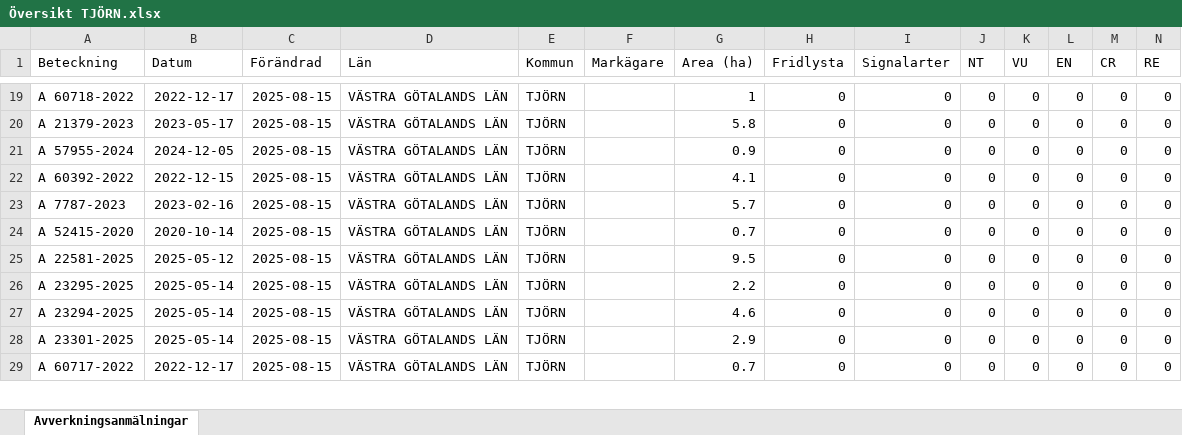
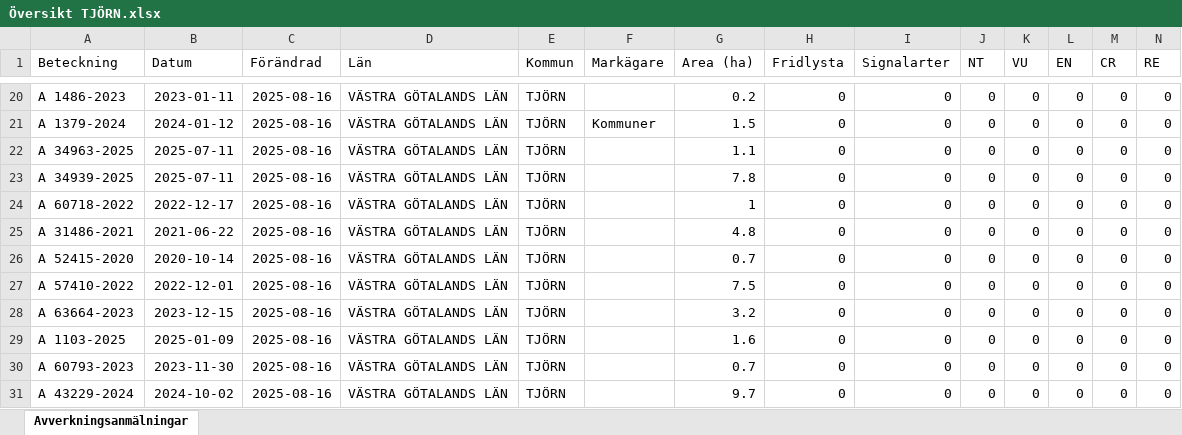
Before and after one commit to klasma/Logging_1419, an Excel workbook: Översikt TJÖRN.xlsx, sheet Avverkningsanmälningar, drawn as a sheet; only a part is shown, gaps mark what is left out; values as stored, in another font and other column widths than the file's, no borders; addresses are those after the commit; rows hold the shown columns only; the diff covers the shown part only; the diff names each change by its address in the sheet, - before the commit and + after, or states it on an @@ line.

```diff
--- a/Översikt TJÖRN.xlsx (sheet Avverkningsanmälningar)
+++ b/Översikt TJÖRN.xlsx (sheet Avverkningsanmälningar)
-A20 (Beteckning): A 60718-2022
+A20 (Beteckning): A 1486-2023
-B20 (Datum): 2022-12-17
+B20 (Datum): 2023-01-11
-C20 (Förändrad): 2025-08-15
+C20 (Förändrad): 2025-08-16
-G20 (Area (ha)): 1
+G20 (Area (ha)): 0.2
+row 21: A 1379-2024 | 2024-01-12 | 2025-08-16 | VÄSTRA GÖTALANDS LÄN | TJÖRN | Kommuner | 1.5 | 0 | 0 | 0 | 0 | 0 | 0 | 0
-A22 (Beteckning): A 21379-2023
+A22 (Beteckning): A 34963-2025
-B22 (Datum): 2023-05-17
+B22 (Datum): 2025-07-11
-C22:C31 (Förändrad): 2025-08-15
+C22:C31 (Förändrad): 2025-08-16
-G22 (Area (ha)): 5.8
+G22 (Area (ha)): 1.1
-A23 (Beteckning): A 57955-2024
+A23 (Beteckning): A 34939-2025
-B23 (Datum): 2024-12-05
+B23 (Datum): 2025-07-11
-G23 (Area (ha)): 0.9
+G23 (Area (ha)): 7.8
-A24 (Beteckning): A 60392-2022
+A24 (Beteckning): A 60718-2022
-B24 (Datum): 2022-12-15
+B24 (Datum): 2022-12-17
-G24 (Area (ha)): 4.1
+G24 (Area (ha)): 1
-A25 (Beteckning): A 7787-2023
+A25 (Beteckning): A 31486-2021
-B25 (Datum): 2023-02-16
+B25 (Datum): 2021-06-22
-G25 (Area (ha)): 5.7
+G25 (Area (ha)): 4.8
-A27 (Beteckning): A 22581-2025
+A27 (Beteckning): A 57410-2022
-B27 (Datum): 2025-05-12
+B27 (Datum): 2022-12-01
-G27 (Area (ha)): 9.5
+G27 (Area (ha)): 7.5
-A28 (Beteckning): A 23295-2025
+A28 (Beteckning): A 63664-2023
-B28 (Datum): 2025-05-14
+B28 (Datum): 2023-12-15
-G28 (Area (ha)): 2.2
+G28 (Area (ha)): 3.2
-A29 (Beteckning): A 23294-2025
+A29 (Beteckning): A 1103-2025
-B29 (Datum): 2025-05-14
+B29 (Datum): 2025-01-09
-G29 (Area (ha)): 4.6
+G29 (Area (ha)): 1.6
-A30 (Beteckning): A 23301-2025
+A30 (Beteckning): A 60793-2023
-B30 (Datum): 2025-05-14
+B30 (Datum): 2023-11-30
-G30 (Area (ha)): 2.9
+G30 (Area (ha)): 0.7
-A31 (Beteckning): A 60717-2022
+A31 (Beteckning): A 43229-2024
-B31 (Datum): 2022-12-17
+B31 (Datum): 2024-10-02
-G31 (Area (ha)): 0.7
+G31 (Area (ha)): 9.7
```
Also changed, not shown: 3 added rows, 4 removed rows and 72 edited cells elsewhere in this sheet, artfynd/A 44608-2020 artfynd.xlsx, 5 other files.
